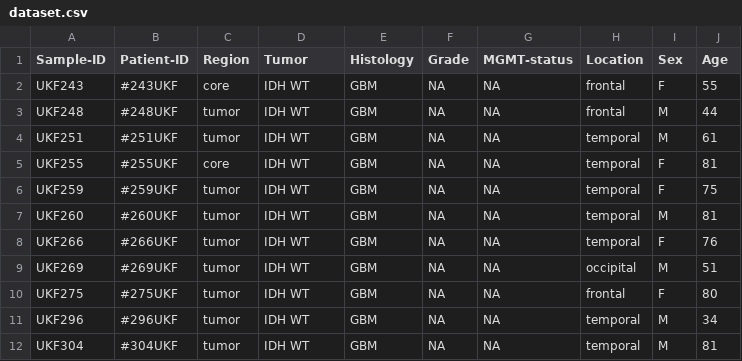
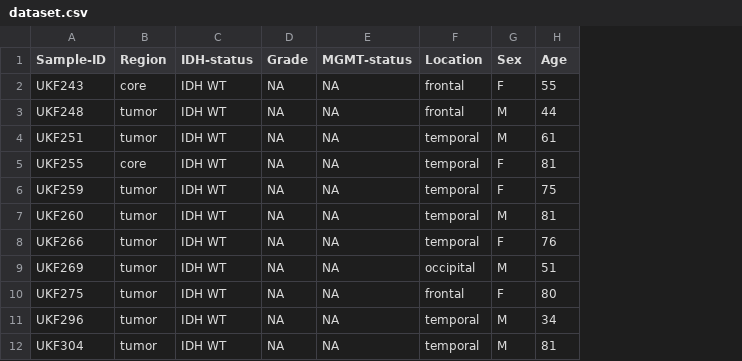
Before and after one commit to matthewlu2/gbm_website, a CSV file: data/dataset.csv, drawn as a sheet; only a part is shown; removed rows and columns are numbered as before the commit, all else as after; the diff names each change by its address in the sheet, - before the commit and + after, or states it on an @@ line.

Commit message:
Add files via upload

```diff
--- a/data/dataset.csv
+++ b/data/dataset.csv
-column B (Patient-ID), rows 2-12: #243UKF | #248UKF | #251UKF | #255UKF | #259UKF | #260UKF | #266UKF | #269UKF | #275UKF | #296UKF | #304UKF
-column E (Histology), rows 2-12: all GBM
-C1: Tumor
+C1: IDH-status
```
